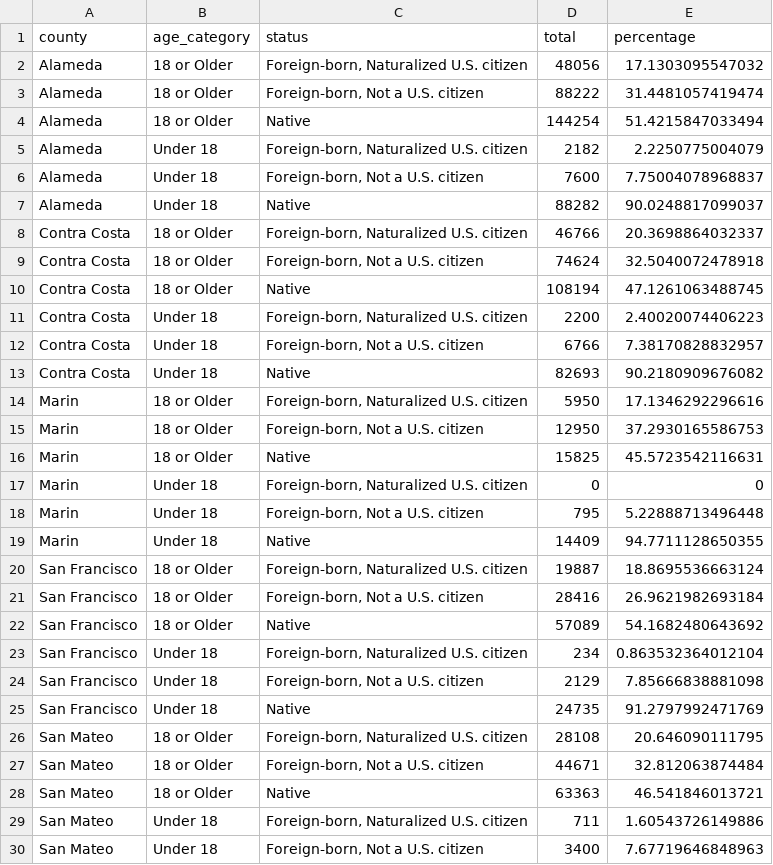
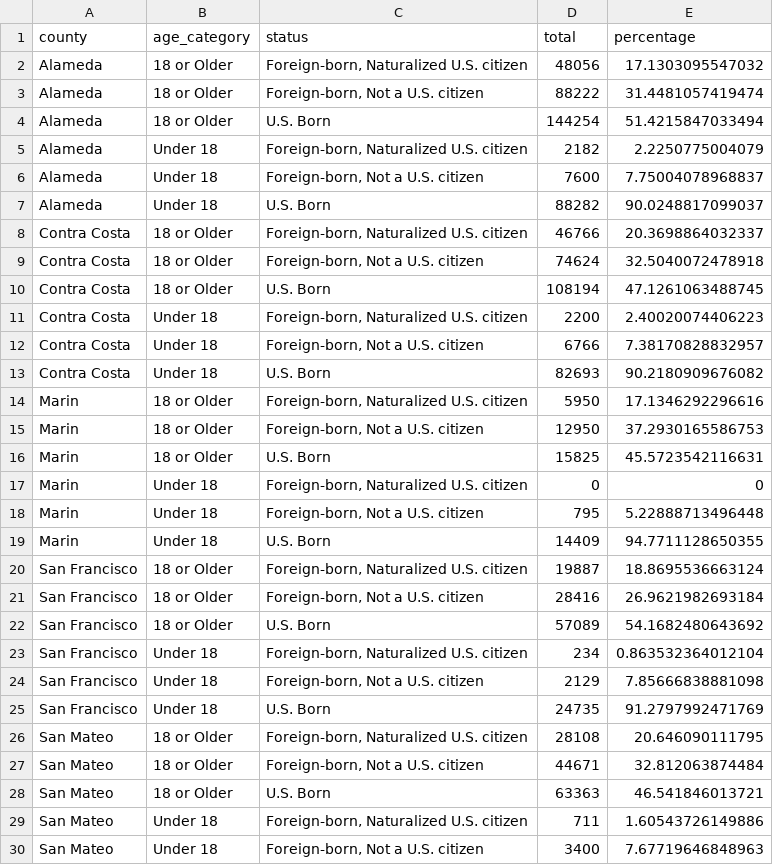
Before and after one commit to jose-r-aguilar/LSSPI_Power_Building_Census, a CSV file: correct_citizenship_status_percentages_by_age.csv, drawn as a sheet; only a part is shown; the diff covers the shown part only.

Commit message:
Changed to U.S. Born

```diff
--- a/correct_citizenship_status_percentages_by_age.csv
+++ b/correct_citizenship_status_percentages_by_age.csv
@@ -3,27 +3,27 @@
 "Alameda","18 or Older","Foreign-born, Not a U.S. citizen",88222,31.4481057419474
-"Alameda","18 or Older","Native",144254,51.4215847033494
+"Alameda","18 or Older","U.S. Born",144254,51.4215847033494
 "Alameda","Under 18","Foreign-born, Naturalized U.S. citizen ",2182,2.2250775004079
 "Alameda","Under 18","Foreign-born, Not a U.S. citizen",7600,7.75004078968837
-"Alameda","Under 18","Native",88282,90.0248817099037
+"Alameda","Under 18","U.S. Born",88282,90.0248817099037
 "Contra Costa","18 or Older","Foreign-born, Naturalized U.S. citizen ",46766,20.3698864032337
 "Contra Costa","18 or Older","Foreign-born, Not a U.S. citizen",74624,32.5040072478918
-"Contra Costa","18 or Older","Native",108194,47.1261063488745
+"Contra Costa","18 or Older","U.S. Born",108194,47.1261063488745
 "Contra Costa","Under 18","Foreign-born, Naturalized U.S. citizen ",2200,2.40020074406223
 "Contra Costa","Under 18","Foreign-born, Not a U.S. citizen",6766,7.38170828832957
-"Contra Costa","Under 18","Native",82693,90.2180909676082
+"Contra Costa","Under 18","U.S. Born",82693,90.2180909676082
 "Marin","18 or Older","Foreign-born, Naturalized U.S. citizen ",5950,17.1346292296616
 "Marin","18 or Older","Foreign-born, Not a U.S. citizen",12950,37.2930165586753
-"Marin","18 or Older","Native",15825,45.5723542116631
+"Marin","18 or Older","U.S. Born",15825,45.5723542116631
 "Marin","Under 18","Foreign-born, Naturalized U.S. citizen ",0,0
 "Marin","Under 18","Foreign-born, Not a U.S. citizen",795,5.22888713496448
-"Marin","Under 18","Native",14409,94.7711128650355
+"Marin","Under 18","U.S. Born",14409,94.7711128650355
 "San Francisco","18 or Older","Foreign-born, Naturalized U.S. citizen ",19887,18.8695536663124
 "San Francisco","18 or Older","Foreign-born, Not a U.S. citizen",28416,26.9621982693184
-"San Francisco","18 or Older","Native",57089,54.1682480643692
+"San Francisco","18 or Older","U.S. Born",57089,54.1682480643692
 "San Francisco","Under 18","Foreign-born, Naturalized U.S. citizen ",234,0.863532364012104
 "San Francisco","Under 18","Foreign-born, Not a U.S. citizen",2129,7.85666838881098
-"San Francisco","Under 18","Native",24735,91.2797992471769
+"San Francisco","Under 18","U.S. Born",24735,91.2797992471769
 "San Mateo","18 or Older","Foreign-born, Naturalized U.S. citizen ",28108,20.646090111795
 "San Mateo","18 or Older","Foreign-born, Not a U.S. citizen",44671,32.812063874484
-"San Mateo","18 or Older","Native",63363,46.541846013721
+"San Mateo","18 or Older","U.S. Born",63363,46.541846013721
 "San Mateo","Under 18","Foreign-born, Naturalized U.S. citizen ",711,1.60543726149886
```
Also changed, not shown: 3 edited cells elsewhere in this file, 1 other file.
